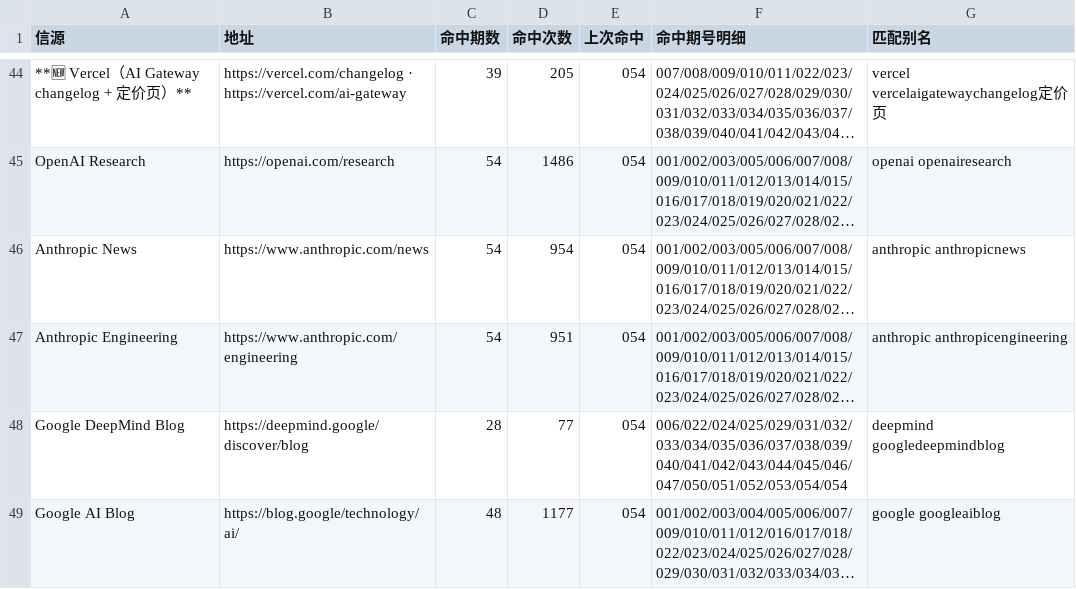
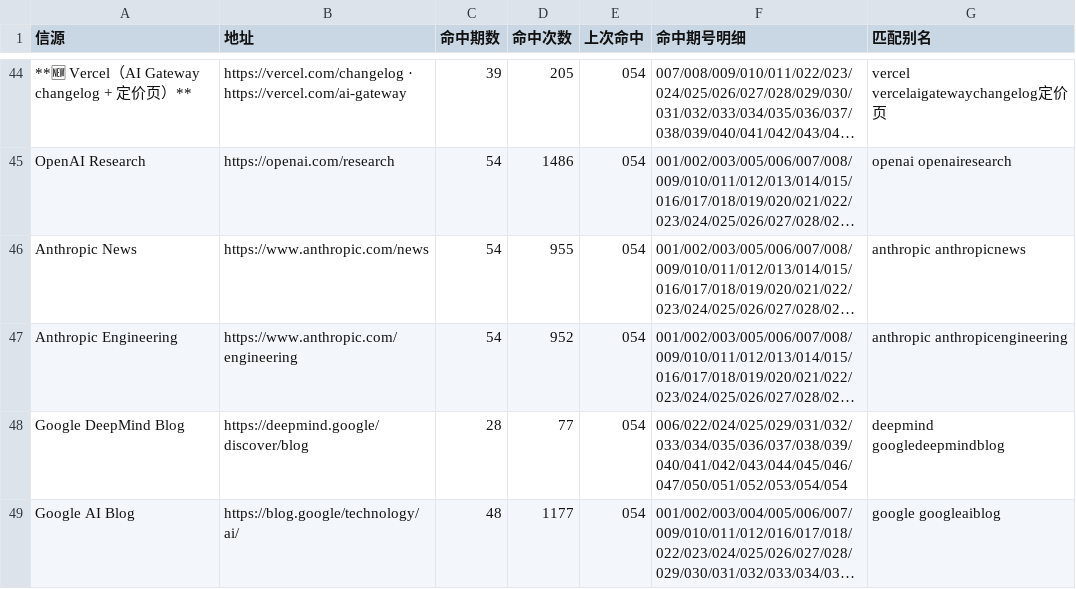
Before and after one commit to Lavie-purple/ai-free-content-digest, a CSV file: .workbuddy/data/source_hits.csv, drawn as a sheet; only a part is shown, gaps mark what is left out; long unchanged cells end in …; the diff names each change by its address in the sheet, - before the commit and + after, or states it on an @@ line.

```diff
--- a/.workbuddy/data/source_hits.csv
+++ b/.workbuddy/data/source_hits.csv
-D46 (命中次数): 954
+D46 (命中次数): 955
-D47 (命中次数): 951
+D47 (命中次数): 952
```
Also changed, not shown: .workbuddy/data/deadlines.csv, 15 other files.
